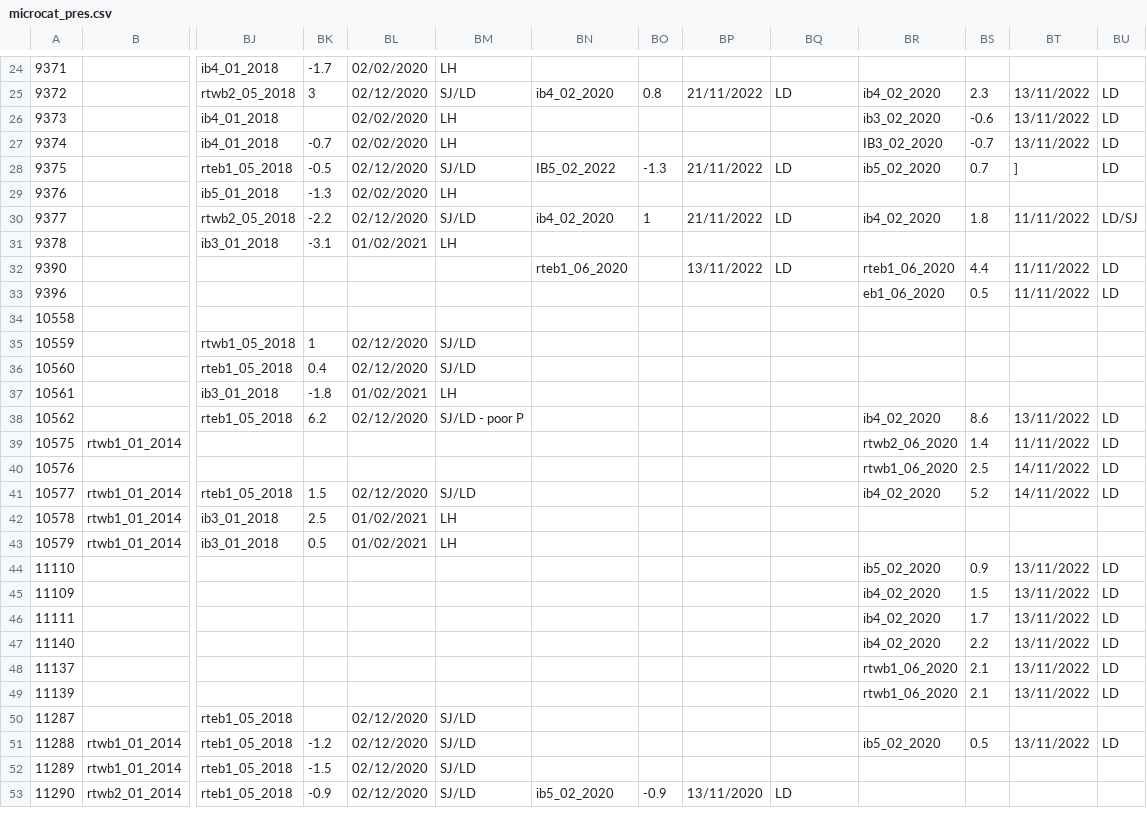
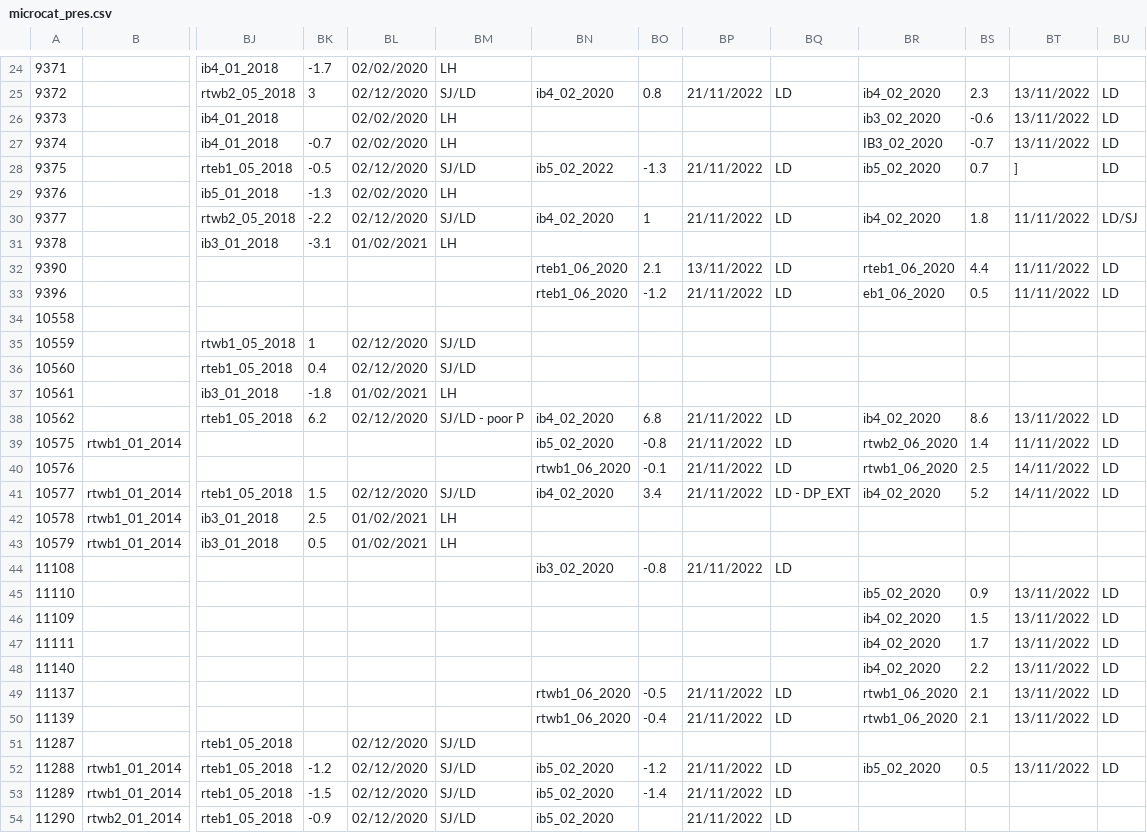
Before and after one commit to ScotMarPhys/m_moorproc_toolbox, a CSV file: data/moor/cal_coef/microcat_pres.csv, drawn as a sheet; only a part is shown, gaps mark what is left out; addresses are those after the commit; rows hold the shown columns only; the diff covers the shown part only; the diff names each change by its address in the sheet, - before the commit and + after, or states it on an @@ line.

Commit message:
final cal coefs to update

```diff
--- a/data/moor/cal_coef/microcat_pres.csv
+++ b/data/moor/cal_coef/microcat_pres.csv
-BN28: IB5_02_2022
+BN28: ib5_02_2022
-BO32: (empty)
+BO32: 2.1
-BN33: (empty)
+BN33: rteb1_06_2020
-BO33: (empty)
+BO33: -1.2
-BP33: (empty)
+BP33: 21/11/2022
-BQ33: (empty)
+BQ33: LD
-BN38: (empty)
+BN38: ib4_02_2020
-BO38: (empty)
+BO38: 6.8
-BP38:BP41: (empty)
+BP38:BP41: 21/11/2022
-BQ38:BQ40: (empty)
+BQ38:BQ40: LD
-BN39: (empty)
+BN39: ib5_02_2020
-BO39: (empty)
+BO39: -0.8
-BN40: (empty)
+BN40: rtwb1_06_2020
-BO40: (empty)
+BO40: -0.1
-BN41: (empty)
+BN41: ib4_02_2020
-BO41: (empty)
+BO41: 3.4
-BQ41: (empty)
+BQ41: LD - DP_EXT
+row 44: 11108 |  |  |  |  |  | ib3_02_2020 | -0.8 | 21/11/2022 | LD
-BN49:BN50: (empty)
+BN49:BN50: rtwb1_06_2020
-BO49: (empty)
+BO49: -0.5
-BP49:BP50: (empty)
+BP49:BP50: 21/11/2022
-BQ49:BQ50: (empty)
+BQ49:BQ50: LD
-BO50: (empty)
+BO50: -0.4
-BN52:BN53: (empty)
+BN52:BN53: ib5_02_2020
-BO52: (empty)
+BO52: -1.2
-BP52:BP53: (empty)
+BP52:BP53: 21/11/2022
-BQ52:BQ53: (empty)
+BQ52:BQ53: LD
-BO53: (empty)
+BO53: -1.4
-BO54: -0.9
+BO54: (empty)
-BP54: 13/11/2020
+BP54: 21/11/2022
```
Also changed, not shown: 80 edited cells elsewhere in this file, 3 other files.
